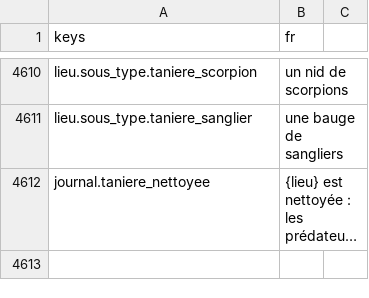
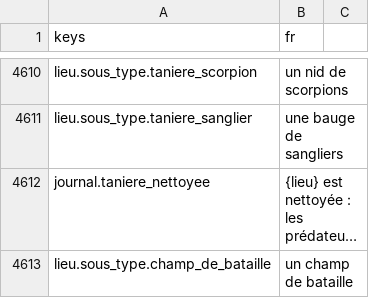
Before and after one commit to devmarcpro/sensen, a CSV file: godot/locale/fr.csv, drawn as a sheet; only a part is shown, gaps mark what is left out; long unchanged cells end in …; the diff names each change by its address in the sheet, - before the commit and + after, or states it on an @@ line.

```diff
--- a/godot/locale/fr.csv
+++ b/godot/locale/fr.csv
+row 4613: lieu.sous_type.champ_de_bataille | un champ de bataille
```
Also changed, not shown: godot/locale/en.csv, 8 other files.
